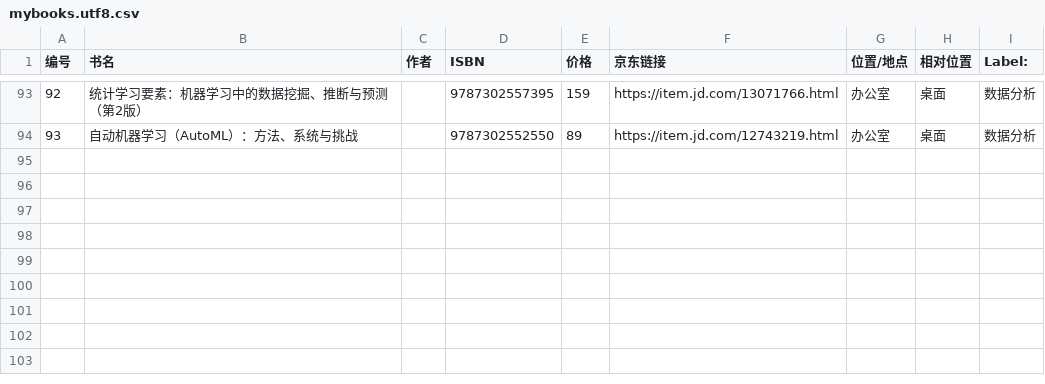
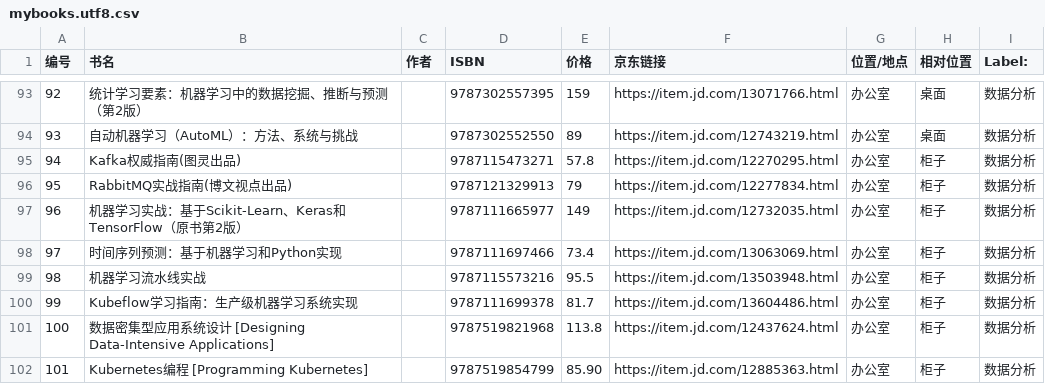
Before and after one commit to mirguest/book, a CSV file: mybooks.utf8.csv, drawn as a sheet; only a part is shown, gaps mark what is left out.

Commit message:
update.

```diff
--- a/mybooks.utf8.csv
+++ b/mybooks.utf8.csv
@@ -94 +94,9 @@
 93,自动机器学习（AutoML）：方法、系统与挑战,,9787302552550,89,https://item.jd.com/12743219.html,办公室,桌面,数据分析
+94,Kafka权威指南(图灵出品),,9787115473271,57.8,https://item.jd.com/12270295.html,办公室,柜子,数据分析
+95,RabbitMQ实战指南(博文视点出品),,9787121329913,79,https://item.jd.com/12277834.html,办公室,柜子,数据分析
+96,机器学习实战：基于Scikit-Learn、Keras和TensorFlow（原书第2版）,,9787111665977,149,https://item.jd.com/12732035.html,办公室,柜子,数据分析
+97,时间序列预测：基于机器学习和Python实现,,9787111697466,73.4,https://item.jd.com/13063069.html,办公室,柜子,数据分析
+98,机器学习流水线实战,,9787115573216,95.5,https://item.jd.com/13503948.html,办公室,柜子,数据分析
+99,Kubeflow学习指南：生产级机器学习系统实现,,9787111699378,81.7,https://item.jd.com/13604486.html,办公室,柜子,数据分析
+100,数据密集型应用系统设计 [Designing Data-Intensive Applications],,9787519821968,113.8,https://item.jd.com/12437624.html,办公室,柜子,数据分析
+101,Kubernetes编程 [Programming Kubernetes],,9787519854799,85.90,https://item.jd.com/12885363.html,办公室,柜子,数据分析
```
